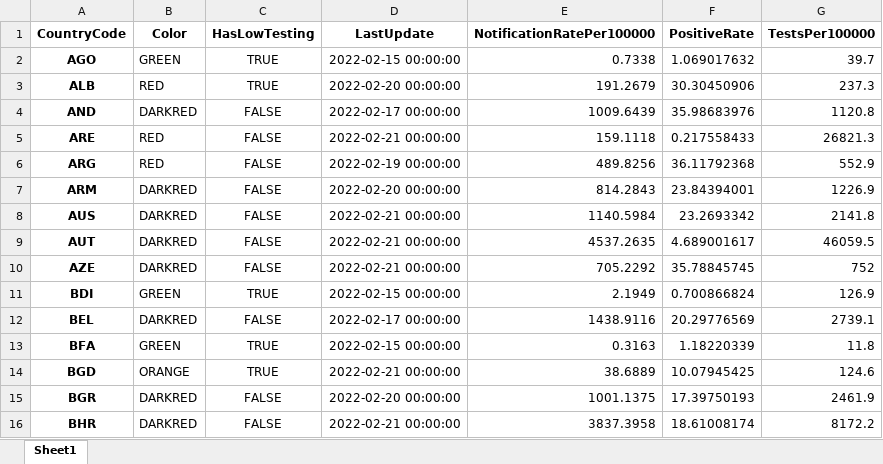
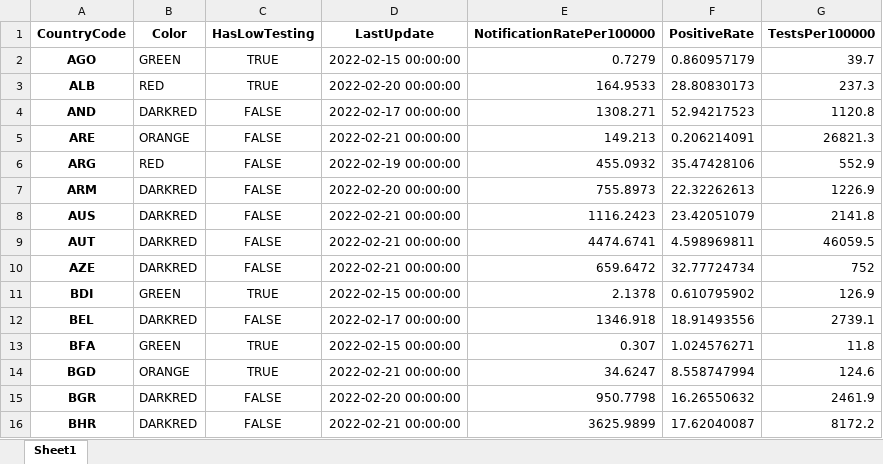
Before and after one commit to GuillaumeDerval/ecdc_covid_worldmap, an Excel workbook: covid.xlsx, sheet Sheet1, drawn as a sheet; only a part is shown; values as stored, in another font and other column widths than the file's, no borders; the diff covers the shown part only; the diff names each change by its address in the sheet, - before the commit and + after, or states it on an @@ line.

```diff
--- a/covid.xlsx (sheet Sheet1)
+++ b/covid.xlsx (sheet Sheet1)
-E2 (NotificationRatePer100000): 0.7338
+E2 (NotificationRatePer100000): 0.7279
-F2 (PositiveRate): 1.069017632
+F2 (PositiveRate): 0.860957179
-E3 (NotificationRatePer100000): 191.2679
+E3 (NotificationRatePer100000): 164.9533
-F3 (PositiveRate): 30.30450906
+F3 (PositiveRate): 28.80830173
-E4 (NotificationRatePer100000): 1009.6439
+E4 (NotificationRatePer100000): 1308.271
-F4 (PositiveRate): 35.98683976
+F4 (PositiveRate): 52.94217523
-B5 (Color): RED
+B5 (Color): ORANGE
-E5 (NotificationRatePer100000): 159.1118
+E5 (NotificationRatePer100000): 149.213
-F5 (PositiveRate): 0.217558433
+F5 (PositiveRate): 0.206214091
-E6 (NotificationRatePer100000): 489.8256
+E6 (NotificationRatePer100000): 455.0932
-F6 (PositiveRate): 36.11792368
+F6 (PositiveRate): 35.47428106
-E7 (NotificationRatePer100000): 814.2843
+E7 (NotificationRatePer100000): 755.8973
-F7 (PositiveRate): 23.84394001
+F7 (PositiveRate): 22.32262613
-E8 (NotificationRatePer100000): 1140.5984
+E8 (NotificationRatePer100000): 1116.2423
-F8 (PositiveRate): 23.2693342
+F8 (PositiveRate): 23.42051079
-E9 (NotificationRatePer100000): 4537.2635
+E9 (NotificationRatePer100000): 4474.6741
-F9 (PositiveRate): 4.689001617
+F9 (PositiveRate): 4.598969811
-E10 (NotificationRatePer100000): 705.2292
+E10 (NotificationRatePer100000): 659.6472
-F10 (PositiveRate): 35.78845745
+F10 (PositiveRate): 32.77724734
-E11 (NotificationRatePer100000): 2.1949
+E11 (NotificationRatePer100000): 2.1378
-F11 (PositiveRate): 0.700866824
+F11 (PositiveRate): 0.610795902
-E12 (NotificationRatePer100000): 1438.9116
+E12 (NotificationRatePer100000): 1346.918
-F12 (PositiveRate): 20.29776569
+F12 (PositiveRate): 18.91493556
-E13 (NotificationRatePer100000): 0.3163
+E13 (NotificationRatePer100000): 0.307
-F13 (PositiveRate): 1.18220339
+F13 (PositiveRate): 1.024576271
-E14 (NotificationRatePer100000): 38.6889
+E14 (NotificationRatePer100000): 34.6247
-F14 (PositiveRate): 10.07945425
+F14 (PositiveRate): 8.558747994
-E15 (NotificationRatePer100000): 1001.1375
+E15 (NotificationRatePer100000): 950.7798
-F15 (PositiveRate): 17.39750193
+F15 (PositiveRate): 16.26550632
-E16 (NotificationRatePer100000): 3837.3958
+E16 (NotificationRatePer100000): 3625.9899
-F16 (PositiveRate): 18.61008174
+F16 (PositiveRate): 17.62040087
```
Also changed, not shown: 237 edited cells elsewhere in this sheet, 2 other files.
